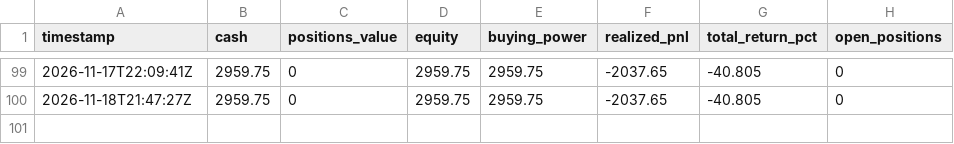
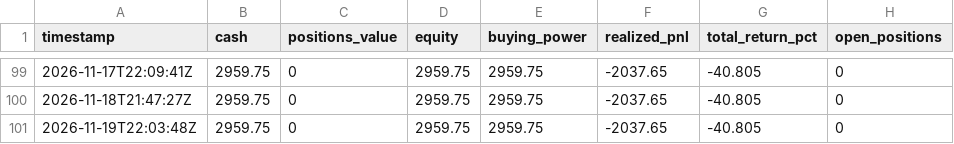
Before and after one commit to pedromarcello21/options_trading, a CSV file: state/equity_log.csv, drawn as a sheet; only a part is shown, gaps mark what is left out; the diff names each change by its address in the sheet, - before the commit and + after, or states it on an @@ line.

```diff
--- a/state/equity_log.csv
+++ b/state/equity_log.csv
+row 101: 2026-11-19T22:03:48Z | 2959.75 | 0 | 2959.75 | 2959.75 | -2037.65 | -40.805 | 0
```
Also changed, not shown: 1 other file.
